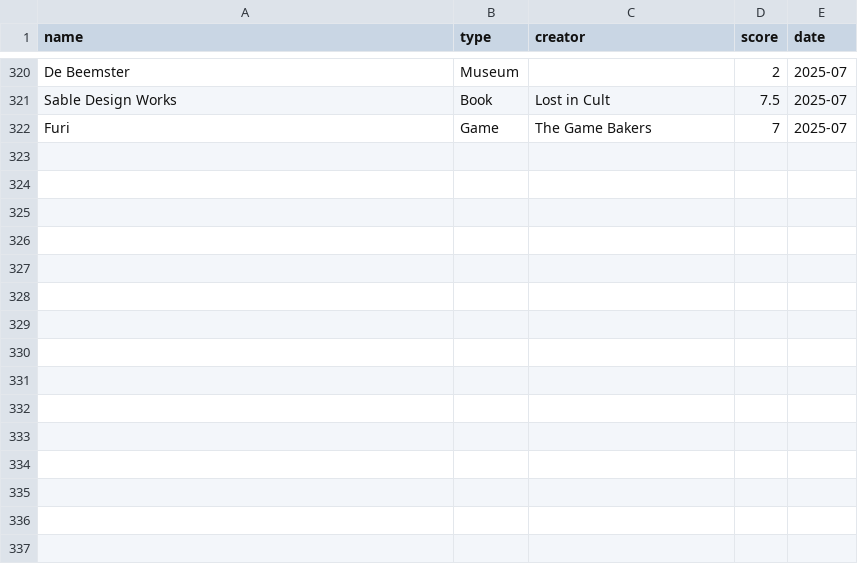
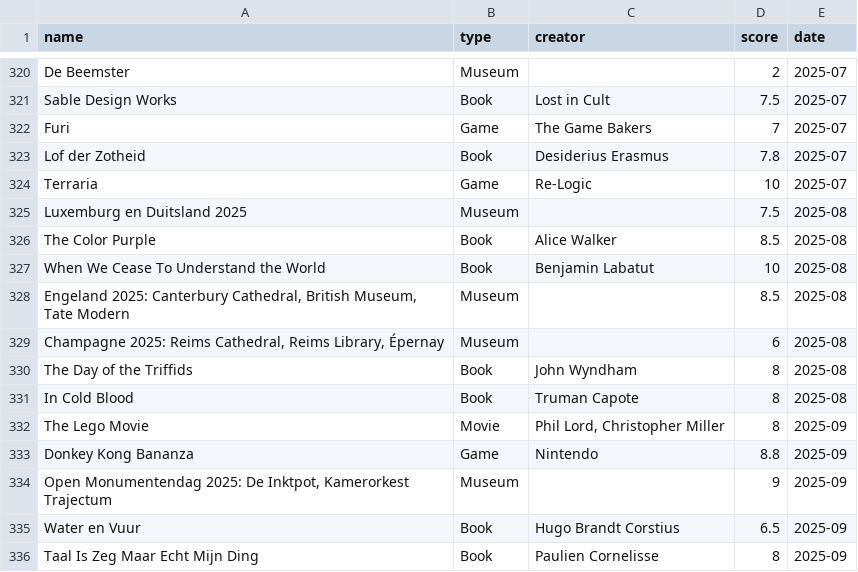
Before and after one commit to frank-wildenburg/frank-wildenburg.github.io, a CSV file: docs/media.csv, drawn as a sheet; only a part is shown, gaps mark what is left out; the diff names each change by its address in the sheet, - before the commit and + after, or states it on an @@ line.

Commit message:
new media, Champagne vacation, guest lecture AIducation

```diff
--- a/docs/media.csv
+++ b/docs/media.csv
+row 323: Lof der Zotheid | Book | Desiderius Erasmus | 7.8 | 2025-07
+row 324: Terraria | Game | Re-Logic | 10 | 2025-07
+row 325: Luxemburg en Duitsland 2025 | Museum |  | 7.5 | 2025-08
+row 326: The Color Purple | Book | Alice Walker | 8.5 | 2025-08
+row 327: When We Cease To Understand the World | Book | Benjamin Labatut | 10 | 2025-08
+row 328: Engeland 2025: Canterbury Cathedral, British Museum, Tate Modern | Museum |  | 8.5 | 2025-08
+row 329: Champagne 2025: Reims Cathedral, Reims Library, Épernay | Museum |  | 6 | 2025-08
+row 330: The Day of the Triffids | Book | John Wyndham | 8 | 2025-08
+row 331: In Cold Blood | Book | Truman Capote | 8 | 2025-08
+row 332: The Lego Movie | Movie | Phil Lord, Christopher Miller | 8 | 2025-09
+row 333: Donkey Kong Bananza | Game | Nintendo | 8.8 | 2025-09
+row 334: Open Monumentendag 2025: De Inktpot, Kamerorkest Trajectum | Museum |  | 9 | 2025-09
+row 335: Water en Vuur | Book | Hugo Brandt Corstius | 6.5 | 2025-09
+row 336: Taal Is Zeg Maar Echt Mijn Ding | Book | Paulien Cornelisse | 8 | 2025-09
```
Also changed, not shown: 26 other files.
